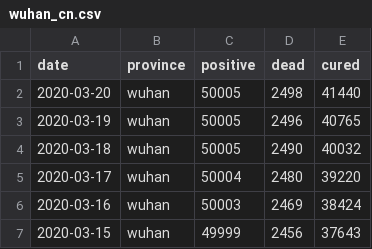
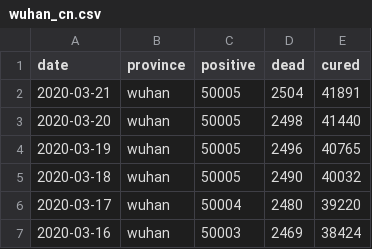
Before and after one commit to techengines/coronavirus-stats-italy, a CSV file: data/china/wuhan_cn.csv, drawn as a sheet; only a part is shown; the shorter side is filled out with more unchanged rows.

```diff
--- a/data/china/wuhan_cn.csv
+++ b/data/china/wuhan_cn.csv
@@ -1,2 +1,3 @@
 date,province,positive,dead,cured
+2020-03-21,wuhan,50005,2504,41891
 2020-03-20,wuhan,50005,2498,41440
```
Also changed, not shown: data/china/hubei_non_wuhan_cn.csv, data/china/others_non_hubei_cn.csv, 5 other files.
